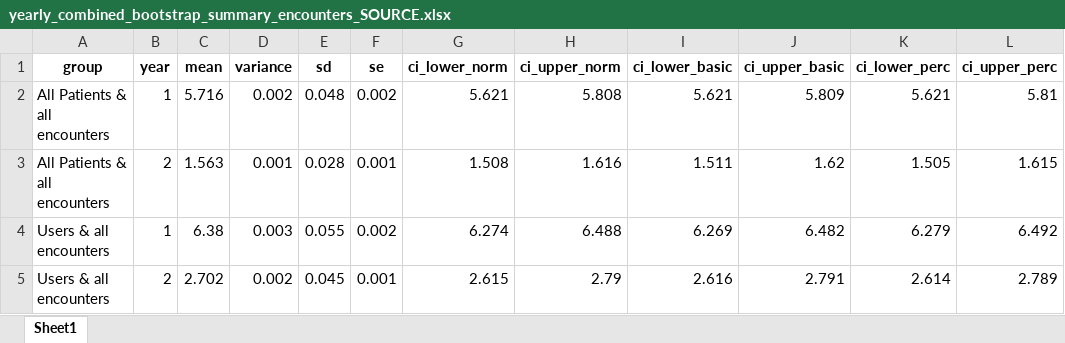
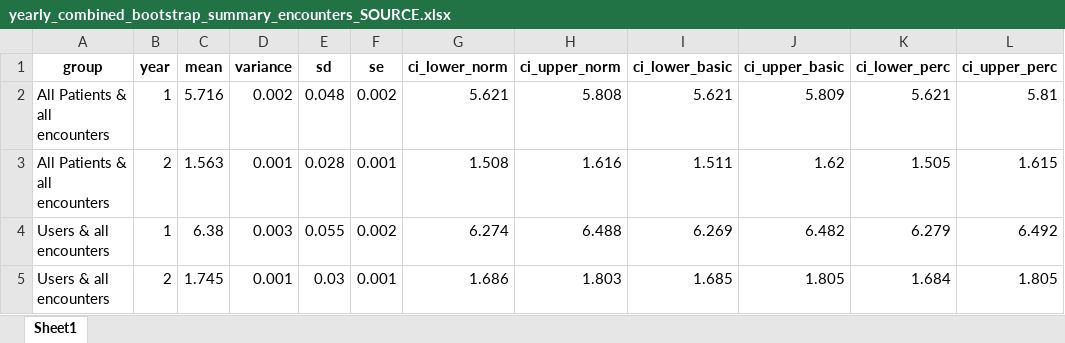
Before and after one commit to HEOR-NDORMS/OMOP-Validation-Study, an Excel workbook: OMOP Analysis/Results/SecondaryCareAnalysis/OP/Yearly/yearly_combined_bootstrap_summary_encounters_SOURCE.xlsx, sheet Sheet1, drawn as a sheet; values as stored, in another font and other column widths than the file's, no borders; removed rows and columns are numbered as before the commit, all else as after; the diff names each change by its address in the sheet, - before the commit and + after, or states it on an @@ line.

Commit message:
Update yearly_combined_bootstrap_summary_encounters_SOURCE.xlsx

```diff
--- a/OMOP Analysis/Results/SecondaryCareAnalysis/OP/Yearly/yearly_combined_bootstrap_summary_encounters_SOURCE.xlsx (sheet Sheet1)
+++ b/OMOP Analysis/Results/SecondaryCareAnalysis/OP/Yearly/yearly_combined_bootstrap_summary_encounters_SOURCE.xlsx (sheet Sheet1)
-row 5: Users & all encounters | 2 | 2.702 | 0.002 | 0.045 | 0.001 | 2.615 | 2.79 | 2.616 | 2.791 | 2.614 | 2.789
+row 5: Users & all encounters | 2 | 1.745 | 0.001 | 0.03 | 0.001 | 1.686 | 1.803 | 1.685 | 1.805 | 1.684 | 1.805
```
